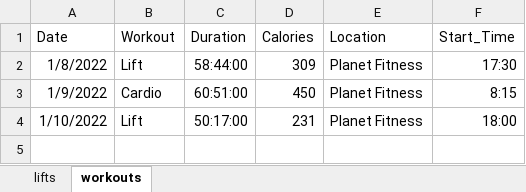
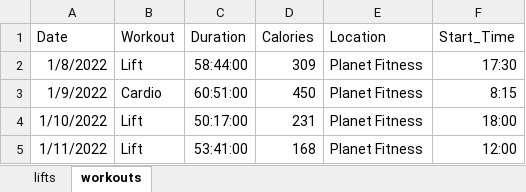
Before and after one commit to oliverjohnw/shiny_workout_track, an Excel workbook: workout22.xlsx, sheet workouts, drawn as a sheet; values as stored, in another font and other column widths than the file's, no borders; the diff names each change by its address in the sheet, - before the commit and + after, or states it on an @@ line.

```diff
--- a/workout22.xlsx (sheet workouts)
+++ b/workout22.xlsx (sheet workouts)
+row 5: 1/11/2022 | Lift | 53:41:00 | 168 | Planet Fitness | 12:00
```
Also changed, not shown: 1 other file.
